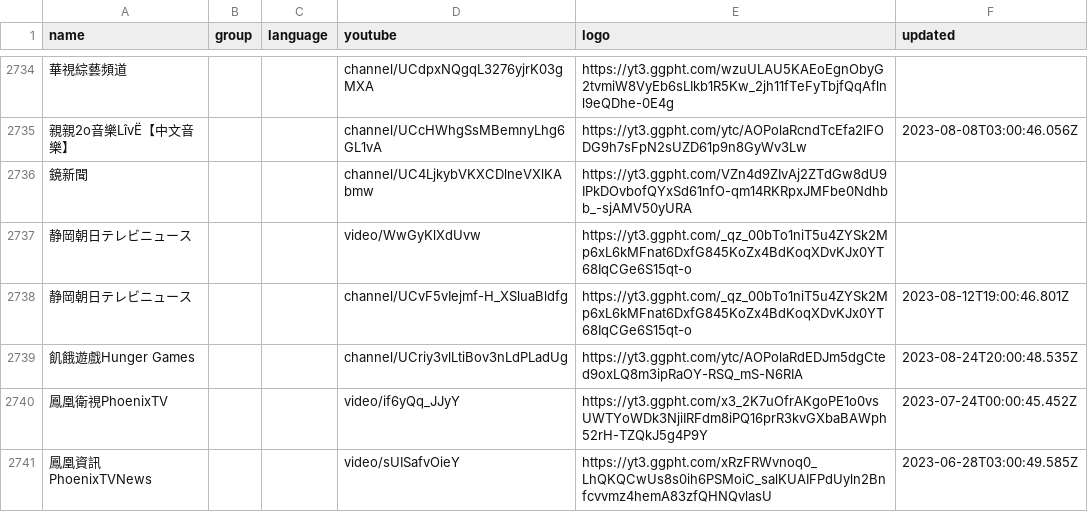
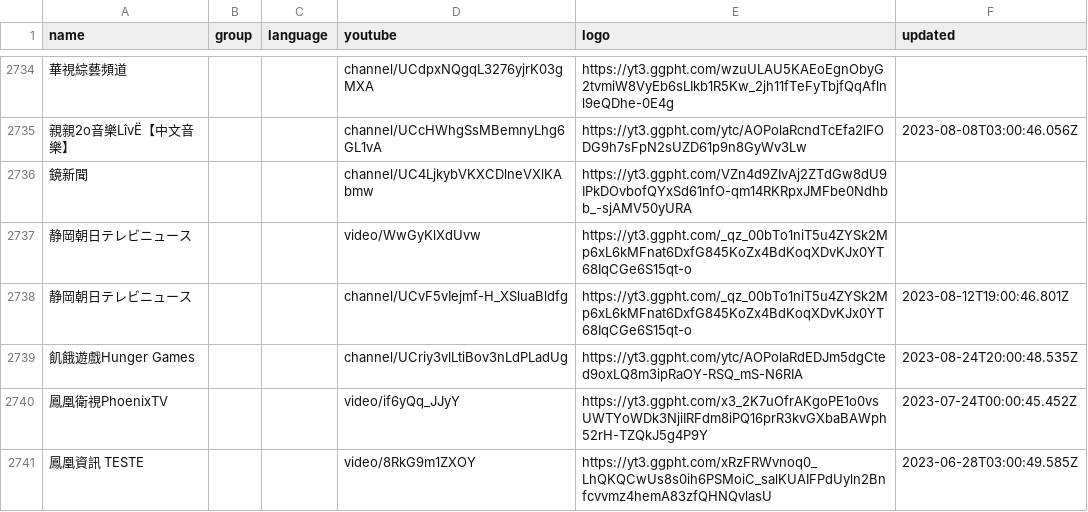
Before and after one commit to euiff/livegarra, a CSV file: channels.csv, drawn as a sheet; only a part is shown, gaps mark what is left out; the diff names each change by its address in the sheet, - before the commit and + after, or states it on an @@ line.

Commit message:
Update channels.csv

```diff
--- a/channels.csv
+++ b/channels.csv
-A2741 (name): 鳳凰資訊 PhoenixTVNews
+A2741 (name): 鳳凰資訊 TESTE
-D2741 (youtube): video/sUISafvOieY
+D2741 (youtube): video/8RkG9m1ZXOY
```
